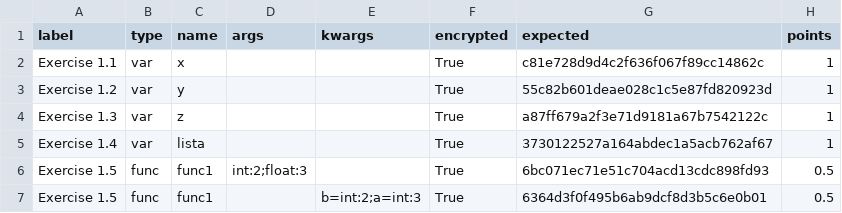
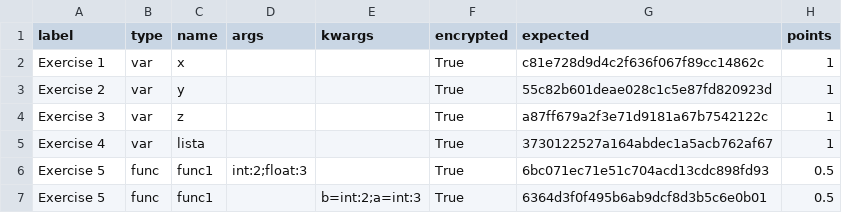
Before and after one commit to rcabanasdepaz/checkvalues, a CSV file: examples/solution_example.csv, drawn as a sheet.

Commit message:
new solutions

```diff
--- a/examples/solution_example.csv
+++ b/examples/solution_example.csv
@@ -1,7 +1,7 @@
 label,type,name,args,kwargs,encrypted,expected,points
-Exercise 1.1,var,x,,,True,c81e728d9d4c2f636f067f89cc14862c,1
-Exercise 1.2,var,y,,,True,55c82b601deae028c1c5e87fd820923d,1
-Exercise 1.3,var,z,,,True,a87ff679a2f3e71d9181a67b7542122c,1
-Exercise 1.4,var,lista,,,True,3730122527a164abdec1a5acb762af67,1
-Exercise 1.5,func,func1,int:2;float:3,,True,6bc071ec71e51c704acd13cdc898fd93,0.5
-Exercise 1.5,func,func1,,b=int:2;a=int:3,True,6364d3f0f495b6ab9dcf8d3b5c6e0b01,0.5
+Exercise 1,var,x,,,True,c81e728d9d4c2f636f067f89cc14862c,1
+Exercise 2,var,y,,,True,55c82b601deae028c1c5e87fd820923d,1
+Exercise 3,var,z,,,True,a87ff679a2f3e71d9181a67b7542122c,1
+Exercise 4,var,lista,,,True,3730122527a164abdec1a5acb762af67,1
+Exercise 5,func,func1,int:2;float:3,,True,6bc071ec71e51c704acd13cdc898fd93,0.5
+Exercise 5,func,func1,,b=int:2;a=int:3,True,6364d3f0f495b6ab9dcf8d3b5c6e0b01,0.5
```
Also changed, not shown: 1 other file.
